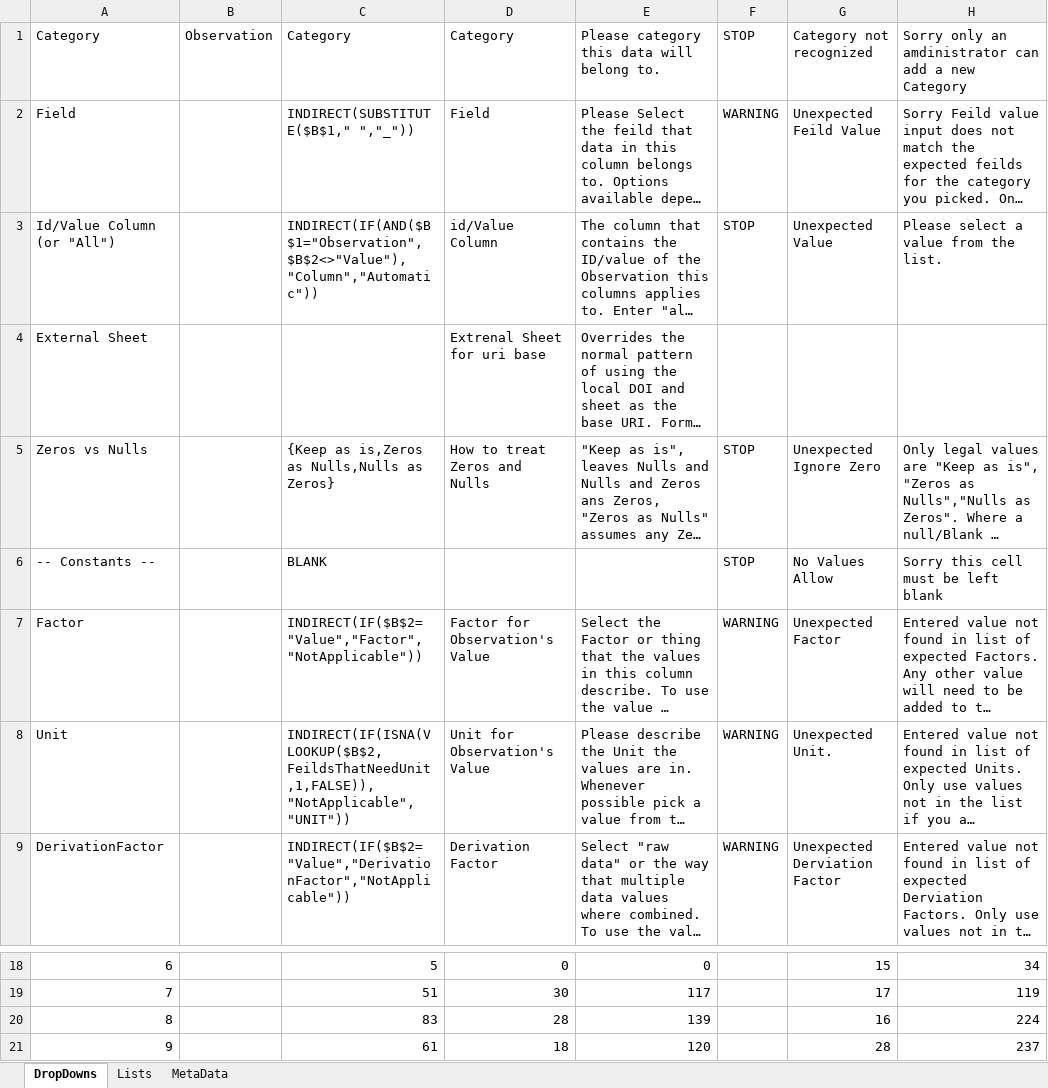
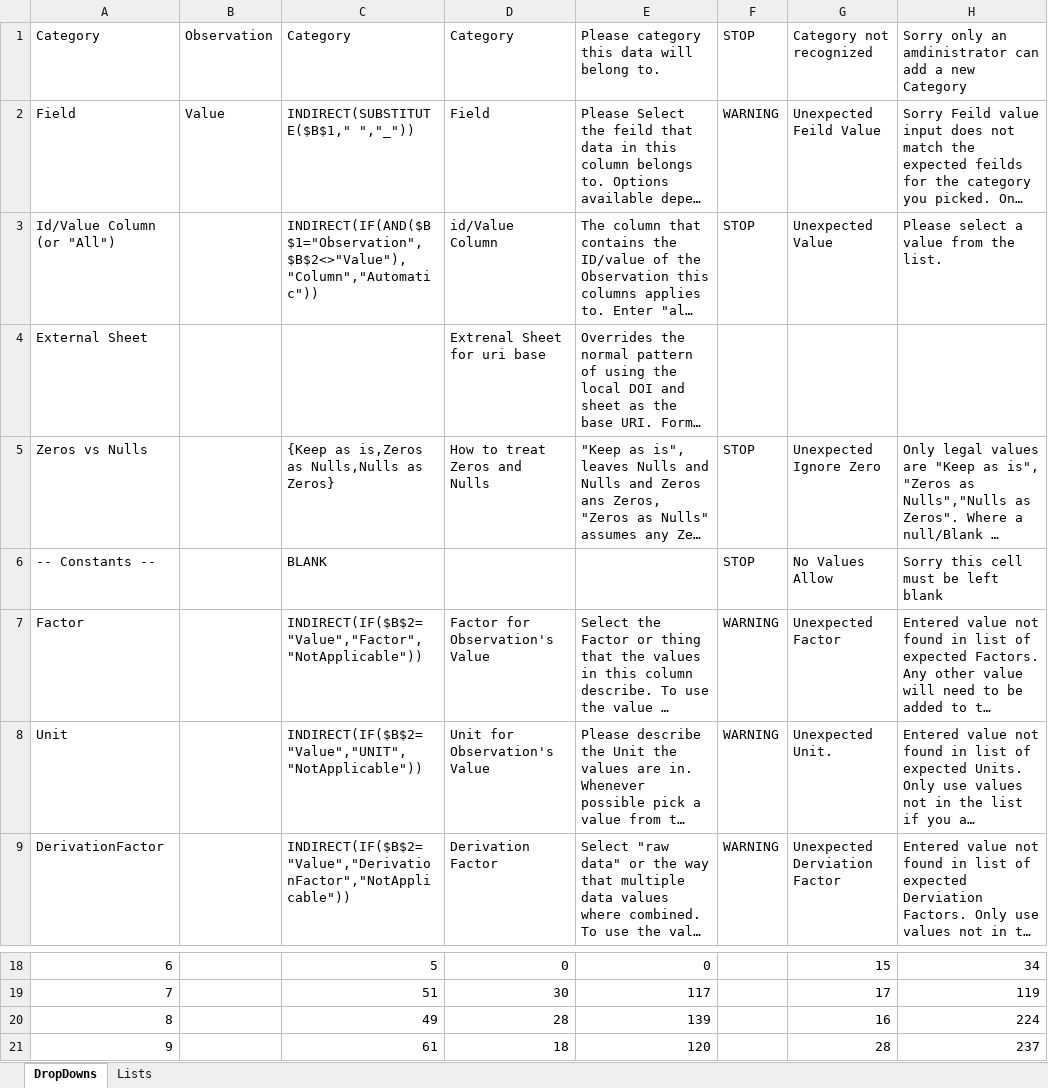
Before and after one commit to Christian-B/FishLink, an Excel workbook: data/MetaMaster.xlsx, sheet DropDowns, drawn as a sheet; only a part is shown, gaps mark what is left out; long unchanged cells end in …; values as stored, in another font and other column widths than the file's, no borders; the diff names each change by its address in the sheet, - before the commit and + after, or states it on an @@ line.

```diff
--- a/data/MetaMaster.xlsx (sheet DropDowns)
+++ b/data/MetaMaster.xlsx (sheet DropDowns)
-sheet tab: MetaData
-B2: (empty)
+B2: Value
-C8: INDIRECT(IF(ISNA(VLOOKUP($B$2,FeildsThatNeedUnit,1,FALSE)),"NotApplicable","UNIT"))
+C8: INDIRECT(IF($B$2="Value","UNIT","NotApplicable"))
-C20: 83
+C20: 49
```
Also changed, not shown: sheet Lists.
